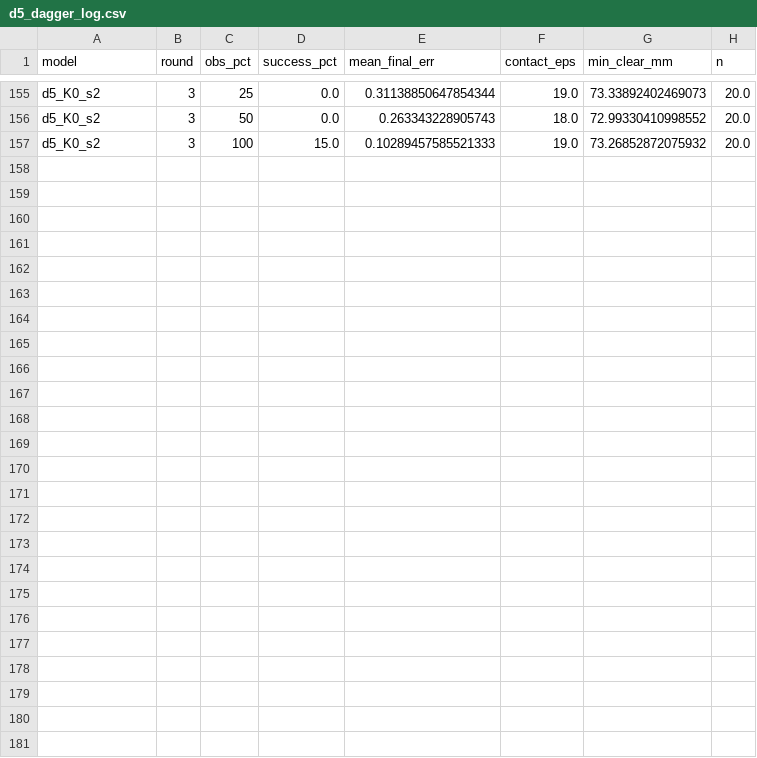
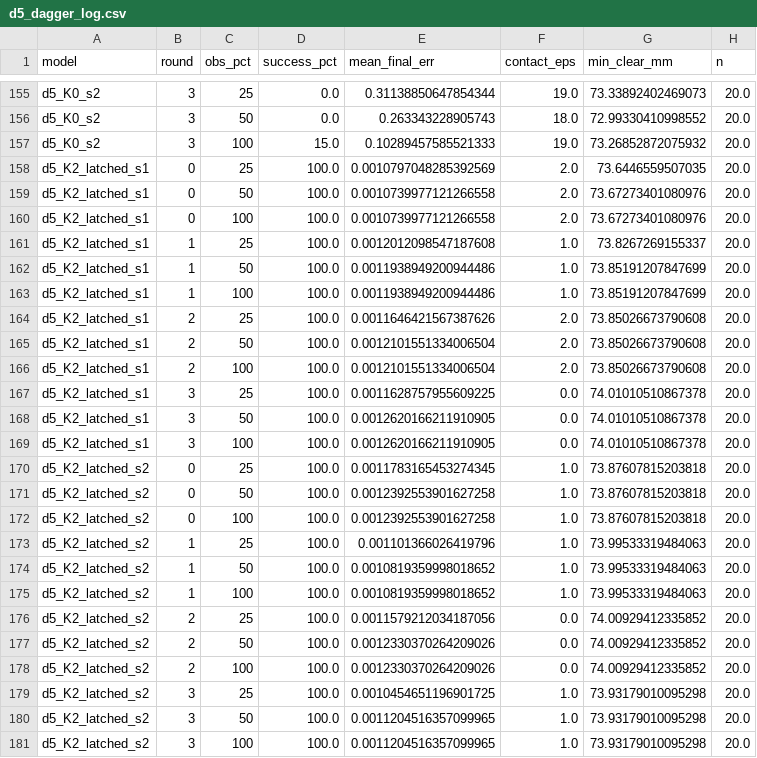
Before and after one commit to sahilpanchavishe/swarm-paper, a CSV file: results/d5_dagger_log.csv, drawn as a sheet; only a part is shown, gaps mark what is left out.

```diff
--- a/results/d5_dagger_log.csv
+++ b/results/d5_dagger_log.csv
@@ -157 +157,25 @@ d5_K0_s2,3,50,0.0,0.263343228905743,18.0,72.99330410998552,20.0
 d5_K0_s2,3,100,15.0,0.10289457585521333,19.0,73.26852872075932,20.0
+d5_K2_latched_s1,0,25,100.0,0.0010797048285392569,2.0,73.6446559507035,20.0
+d5_K2_latched_s1,0,50,100.0,0.0010739977121266558,2.0,73.67273401080976,20.0
+d5_K2_latched_s1,0,100,100.0,0.0010739977121266558,2.0,73.67273401080976,20.0
+d5_K2_latched_s1,1,25,100.0,0.0012012098547187608,1.0,73.8267269155337,20.0
+d5_K2_latched_s1,1,50,100.0,0.0011938949200944486,1.0,73.85191207847699,20.0
+d5_K2_latched_s1,1,100,100.0,0.0011938949200944486,1.0,73.85191207847699,20.0
+d5_K2_latched_s1,2,25,100.0,0.0011646421567387626,2.0,73.85026673790608,20.0
+d5_K2_latched_s1,2,50,100.0,0.0012101551334006504,2.0,73.85026673790608,20.0
+d5_K2_latched_s1,2,100,100.0,0.0012101551334006504,2.0,73.85026673790608,20.0
+d5_K2_latched_s1,3,25,100.0,0.0011628757955609225,0.0,74.01010510867378,20.0
+d5_K2_latched_s1,3,50,100.0,0.0012620166211910905,0.0,74.01010510867378,20.0
+d5_K2_latched_s1,3,100,100.0,0.0012620166211910905,0.0,74.01010510867378,20.0
+d5_K2_latched_s2,0,25,100.0,0.0011783165453274345,1.0,73.87607815203818,20.0
+d5_K2_latched_s2,0,50,100.0,0.0012392553901627258,1.0,73.87607815203818,20.0
+d5_K2_latched_s2,0,100,100.0,0.0012392553901627258,1.0,73.87607815203818,20.0
+d5_K2_latched_s2,1,25,100.0,0.001101366026419796,1.0,73.99533319484063,20.0
+d5_K2_latched_s2,1,50,100.0,0.0010819359998018652,1.0,73.99533319484063,20.0
+d5_K2_latched_s2,1,100,100.0,0.0010819359998018652,1.0,73.99533319484063,20.0
+d5_K2_latched_s2,2,25,100.0,0.0011579212034187056,0.0,74.00929412335852,20.0
+d5_K2_latched_s2,2,50,100.0,0.0012330370264209026,0.0,74.00929412335852,20.0
+d5_K2_latched_s2,2,100,100.0,0.0012330370264209026,0.0,74.00929412335852,20.0
+d5_K2_latched_s2,3,25,100.0,0.0010454651196901725,1.0,73.93179010095298,20.0
+d5_K2_latched_s2,3,50,100.0,0.0011204516357099965,1.0,73.93179010095298,20.0
+d5_K2_latched_s2,3,100,100.0,0.0011204516357099965,1.0,73.93179010095298,20.0
```
Also changed, not shown: paper/tables/table2_paired.csv, paper/tables/table5_bc_vs_dagger.csv, 18 other files.
